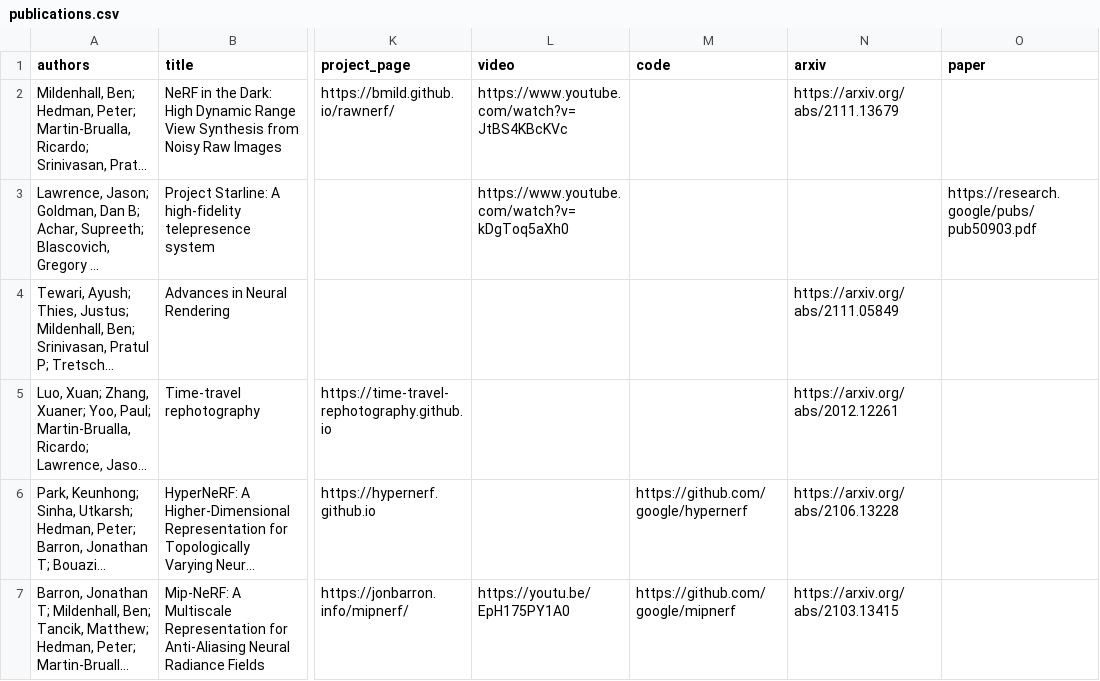
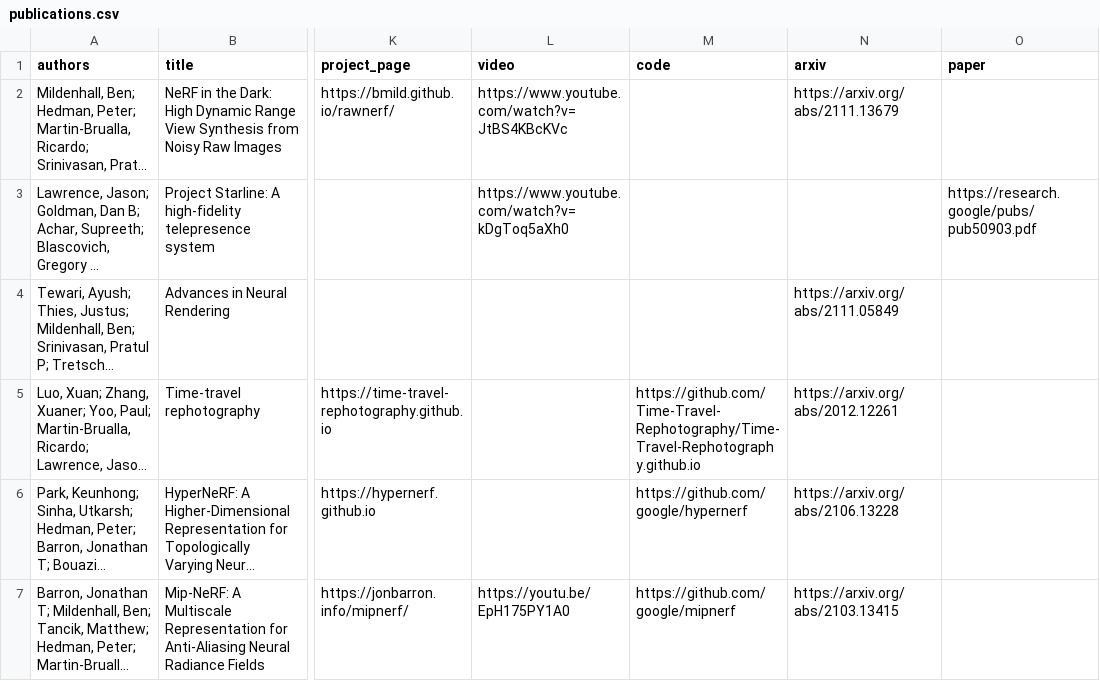
Before and after one commit to rmbrualla/rmbrualla.github.io, a CSV file: _data/publications.csv, drawn as a sheet; only a part is shown, gaps mark what is left out; long unchanged cells end in …; the diff names each change by its address in the sheet, - before the commit and + after, or states it on an @@ line.

Commit message:
Update publications.csv

```diff
--- a/_data/publications.csv
+++ b/_data/publications.csv
-M5 (code): (empty)
+M5 (code): https://github.com/Time-Travel-Rephotography/Time-Travel-Rephotography.github.io
```
